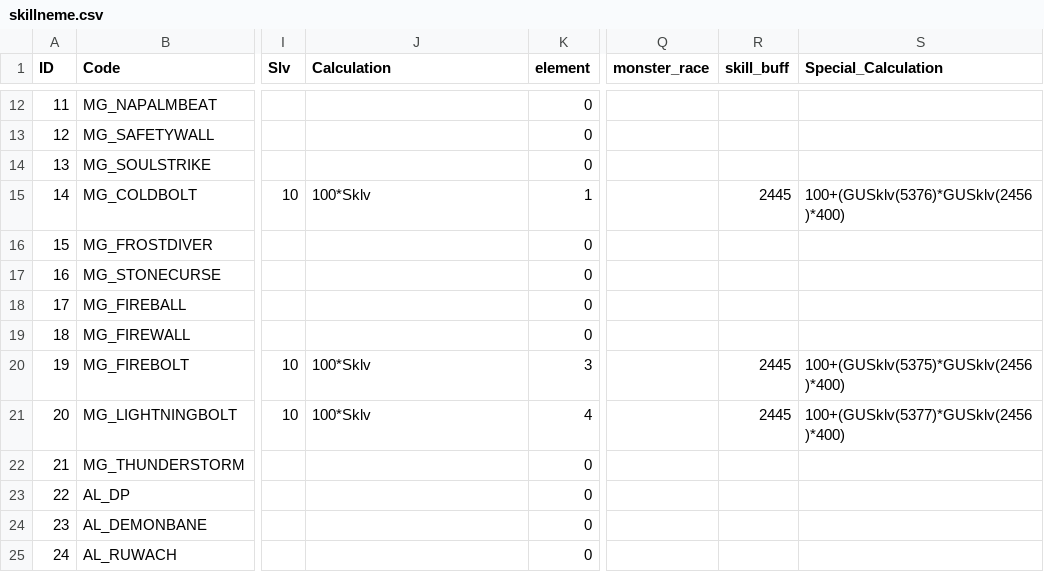
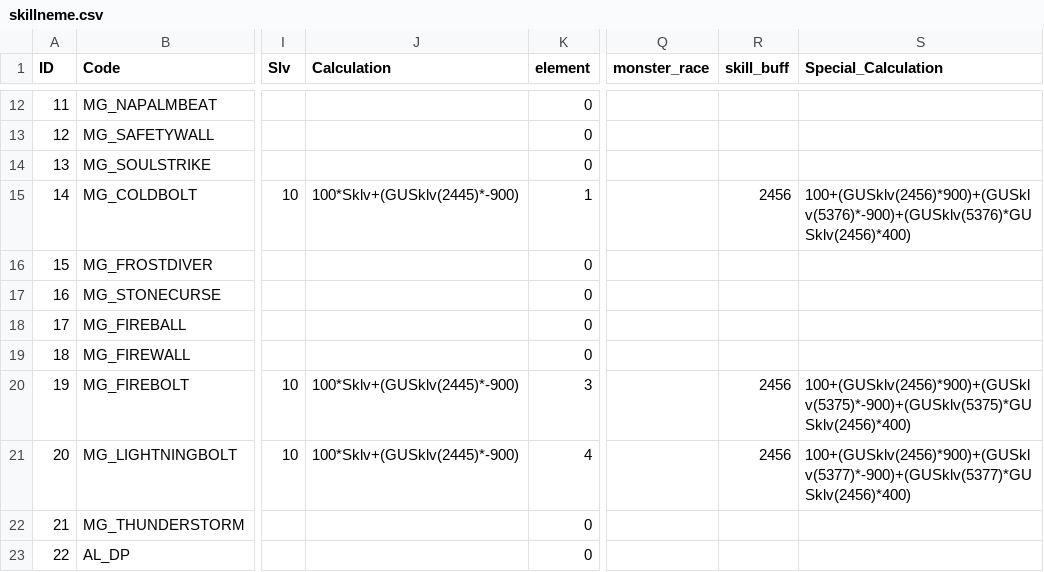
Before and after one commit to z2911902/ROItemSearchApp, a CSV file: data/skillneme.csv, drawn as a sheet; only a part is shown, gaps mark what is left out; the shorter side is filled out with more unchanged rows; the diff names each change by its address in the sheet, - before the commit and + after, or states it on an @@ line.

```diff
--- a/data/skillneme.csv
+++ b/data/skillneme.csv
-J15 (Calculation): 100*Sklv
+J15 (Calculation): 100*Sklv+(GUSklv(2445)*-900)
-R15 (skill_buff): 2445
+R15 (skill_buff): 2456
-S15 (Special_Calculation): 100+(GUSklv(5376)*GUSklv(2456)*400)
+S15 (Special_Calculation): 100+(GUSklv(2456)*900)+(GUSklv(5376)*-900)+(GUSklv(5376)*GUSklv(2456)*400)
-J20:J21 (Calculation): 100*Sklv
+J20:J21 (Calculation): 100*Sklv+(GUSklv(2445)*-900)
-R20:R21 (skill_buff): 2445
+R20:R21 (skill_buff): 2456
-S20 (Special_Calculation): 100+(GUSklv(5375)*GUSklv(2456)*400)
+S20 (Special_Calculation): 100+(GUSklv(2456)*900)+(GUSklv(5375)*-900)+(GUSklv(5375)*GUSklv(2456)*400)
-S21 (Special_Calculation): 100+(GUSklv(5377)*GUSklv(2456)*400)
+S21 (Special_Calculation): 100+(GUSklv(2456)*900)+(GUSklv(5377)*-900)+(GUSklv(5377)*GUSklv(2456)*400)
```
Also changed, not shown: 1 other file.
